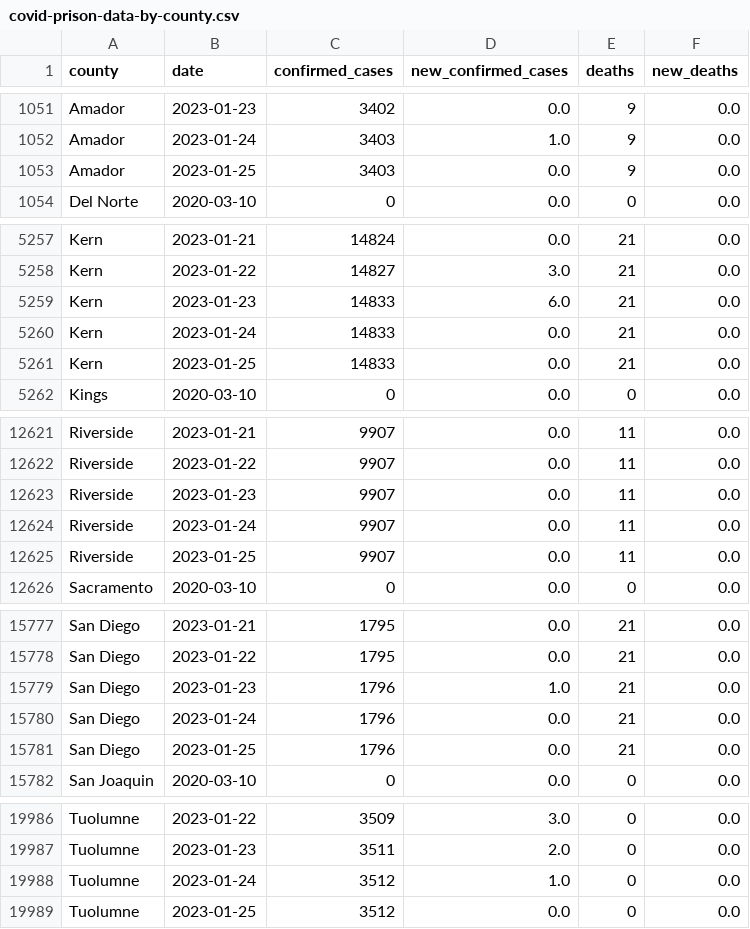
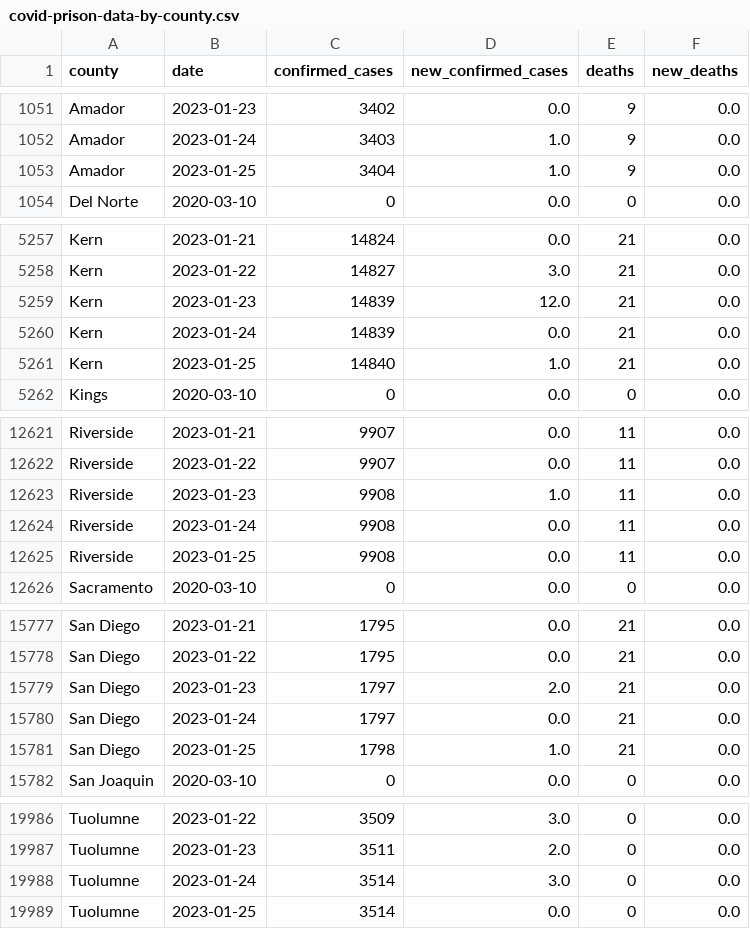
Before and after one commit to epibiostat/health-atlas-scrapers, a CSV file: prison-cases/data/covid-prison-data-by-county.csv, drawn as a sheet; only a part is shown, gaps mark what is left out; the diff covers the shown part only.

```diff
--- a/prison-cases/data/covid-prison-data-by-county.csv
+++ b/prison-cases/data/covid-prison-data-by-county.csv
@@ -1052,3 +1052,3 @@ Amador,2023-01-23,3402,0.0,9,0.0
 Amador,2023-01-24,3403,1.0,9,0.0
-Amador,2023-01-25,3403,0.0,9,0.0
+Amador,2023-01-25,3404,1.0,9,0.0
 Del Norte,2020-03-10,0,0.0,0,0.0
@@ -5258,5 +5258,5 @@ Kern,2023-01-21,14824,0.0,21,0.0
 Kern,2023-01-22,14827,3.0,21,0.0
-Kern,2023-01-23,14833,6.0,21,0.0
-Kern,2023-01-24,14833,0.0,21,0.0
-Kern,2023-01-25,14833,0.0,21,0.0
+Kern,2023-01-23,14839,12.0,21,0.0
+Kern,2023-01-24,14839,0.0,21,0.0
+Kern,2023-01-25,14840,1.0,21,0.0
 Kings,2020-03-10,0,0.0,0,0.0
@@ -12622,5 +12622,5 @@ Riverside,2023-01-21,9907,0.0,11,0.0
 Riverside,2023-01-22,9907,0.0,11,0.0
-Riverside,2023-01-23,9907,0.0,11,0.0
-Riverside,2023-01-24,9907,0.0,11,0.0
-Riverside,2023-01-25,9907,0.0,11,0.0
+Riverside,2023-01-23,9908,1.0,11,0.0
+Riverside,2023-01-24,9908,0.0,11,0.0
+Riverside,2023-01-25,9908,0.0,11,0.0
 Sacramento,2020-03-10,0,0.0,0,0.0
@@ -15778,5 +15778,5 @@ San Diego,2023-01-21,1795,0.0,21,0.0
 San Diego,2023-01-22,1795,0.0,21,0.0
-San Diego,2023-01-23,1796,1.0,21,0.0
-San Diego,2023-01-24,1796,0.0,21,0.0
-San Diego,2023-01-25,1796,0.0,21,0.0
+San Diego,2023-01-23,1797,2.0,21,0.0
+San Diego,2023-01-24,1797,0.0,21,0.0
+San Diego,2023-01-25,1798,1.0,21,0.0
 San Joaquin,2020-03-10,0,0.0,0,0.0
@@ -19987,3 +19987,3 @@ Tuolumne,2023-01-22,3509,3.0,0,0.0
 Tuolumne,2023-01-23,3511,2.0,0,0.0
-Tuolumne,2023-01-24,3512,1.0,0,0.0
-Tuolumne,2023-01-25,3512,0.0,0,0.0
+Tuolumne,2023-01-24,3514,3.0,0,0.0
+Tuolumne,2023-01-25,3514,0.0,0,0.0
```
Also changed, not shown: 6 edited cells elsewhere in this file.
